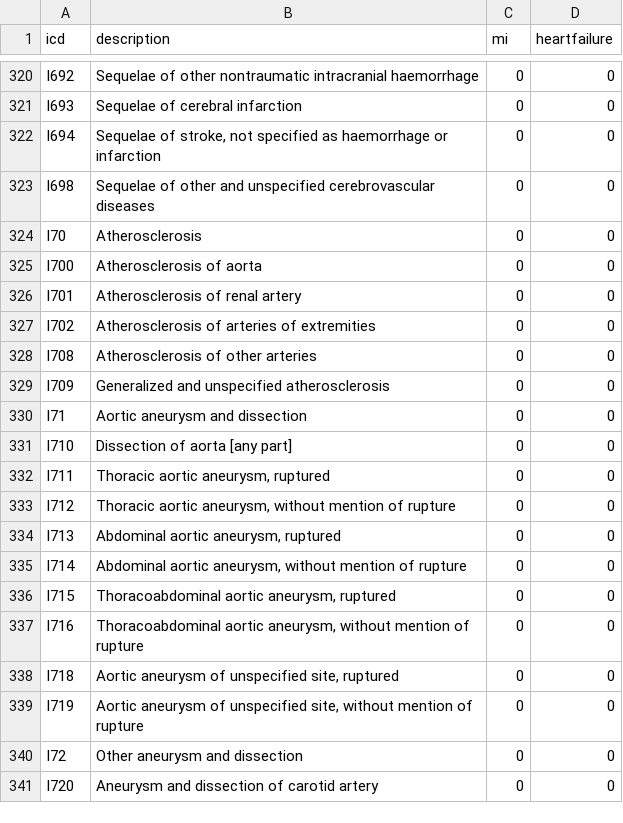
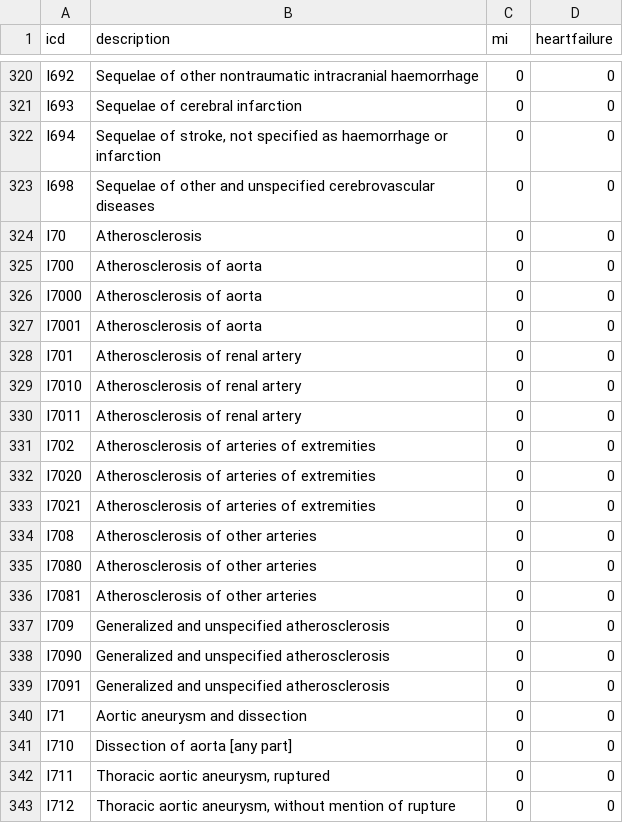
Before and after one commit to opensafely/anticoagulants-research, a CSV file: codelists/opensafely-cardiovascular-secondary-care.csv, drawn as a sheet; only a part is shown, gaps mark what is left out; the shorter side is filled out with more unchanged rows; the diff covers the shown part only; the diff names each change by its address in the sheet, - before the commit and + after, or states it on an @@ line.

```diff
--- a/codelists/opensafely-cardiovascular-secondary-care.csv
+++ b/codelists/opensafely-cardiovascular-secondary-care.csv
+row 326: I7000 | Atherosclerosis of aorta | 0 | 0
+row 327: I7001 | Atherosclerosis of aorta | 0 | 0
+row 329: I7010 | Atherosclerosis of renal artery | 0 | 0
+row 330: I7011 | Atherosclerosis of renal artery | 0 | 0
+row 332: I7020 | Atherosclerosis of arteries of extremities | 0 | 0
+row 333: I7021 | Atherosclerosis of arteries of extremities | 0 | 0
+row 335: I7080 | Atherosclerosis of other arteries | 0 | 0
+row 336: I7081 | Atherosclerosis of other arteries | 0 | 0
+row 338: I7090 | Generalized and unspecified atherosclerosis | 0 | 0
+row 339: I7091 | Generalized and unspecified atherosclerosis | 0 | 0
```
Also changed, not shown: 11 added rows elsewhere in this file, 3 other files.
